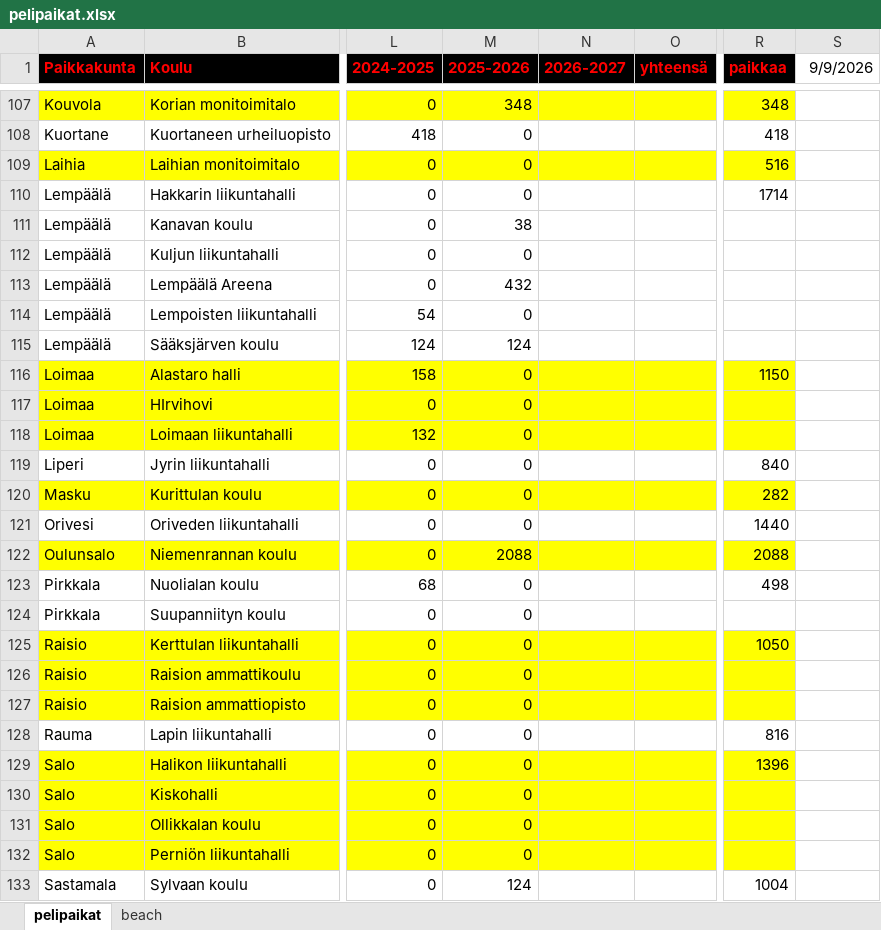
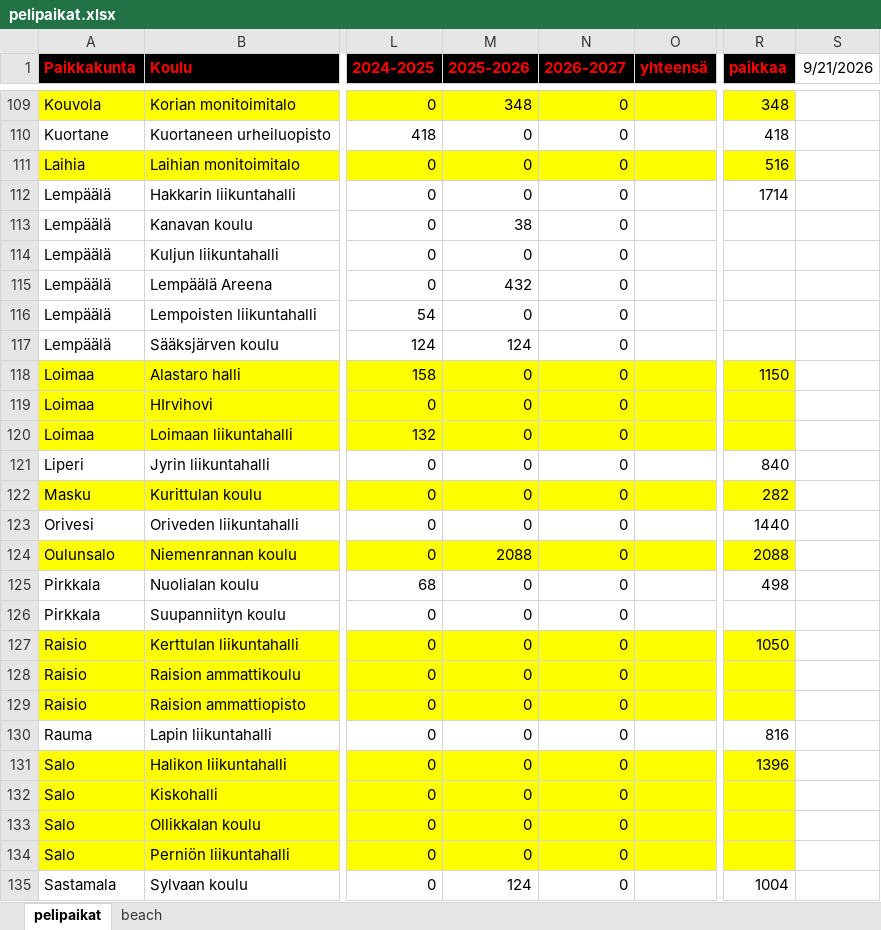
Before and after one commit to jkatoper/kaudet, an Excel workbook: pelipaikat.xlsx, sheet pelipaikat, drawn as a sheet; only a part is shown, gaps mark what is left out; values as stored, in another font and other column widths than the file's, no borders; addresses are those after the commit; the diff covers the shown part only; the diff names each change by its address in the sheet, - before the commit and + after, or states it on an @@ line.

Commit message:
pelipaikat updated

```diff
--- a/pelipaikat.xlsx (sheet pelipaikat)
+++ b/pelipaikat.xlsx (sheet pelipaikat)
-S1: 9/9/2026
+S1: 9/21/2026
-N109:N135 (2026-2027): (empty)
+N109:N135 (2026-2027): 0
```
Also changed, not shown: 5 added rows, 3 removed rows and 50 edited cells elsewhere in this sheet, formulas that keep their value, 12 other files.
